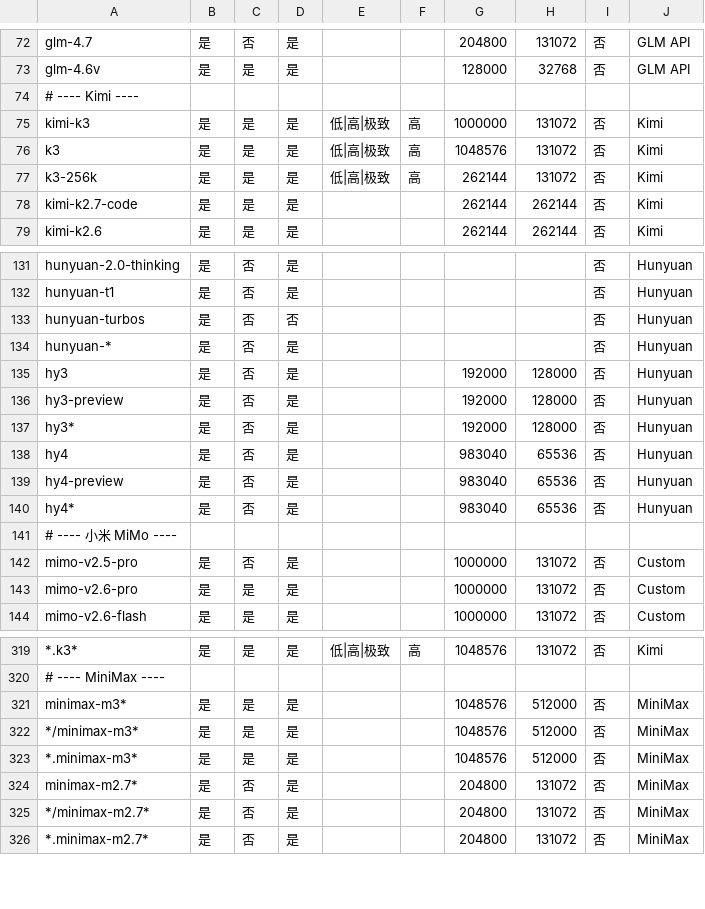
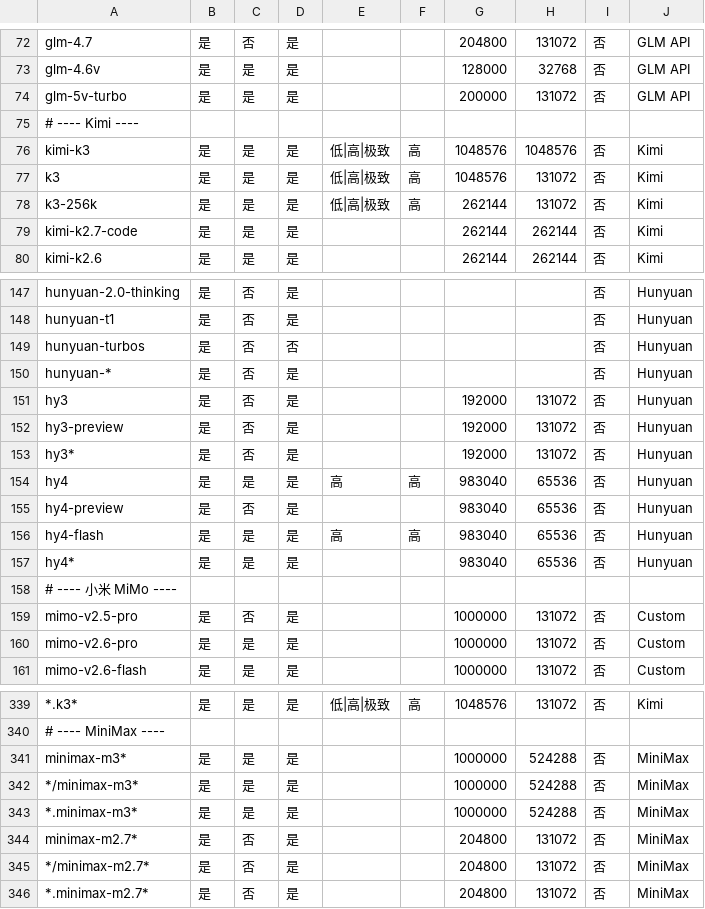
Before and after one commit to batvbs/WorkBuddy-History, a CSV file: model.csv, drawn as a sheet; only a part is shown, gaps mark what is left out; addresses are those after the commit; the diff covers the shown part only; the diff names each change by its address in the sheet, - before the commit and + after, or states it on an @@ line.

Commit message:
同步 docs 模型列表到 2026-11-20 远端配置：csv 新增 k3.1-pro/hy4-flash/M3.1-Flash 等并修正官方口径值

```diff
--- a/model.csv
+++ b/model.csv
+row 74: glm-5v-turbo | 是 | 是 | 是 |  |  | 200000 | 131072 | 否 | GLM API
-G76: 1000000
+G76: 1048576
-H76: 131072
+H76: 1048576
-H151:H153: 128000
+H151:H153: 131072
-C154: 否
+C154: 是
-E154: (empty)
+E154: 高
-F154: (empty)
+F154: 高
+row 156: hy4-flash | 是 | 是 | 是 | 高 | 高 | 983040 | 65536 | 否 | Hunyuan
-C157: 否
+C157: 是
-G341:G343: 1048576
+G341:G343: 1000000
-H341:H343: 512000
+H341:H343: 524288
```
Also changed, not shown: 18 added rows and 2 edited cells elsewhere in this file, 2 other files.
